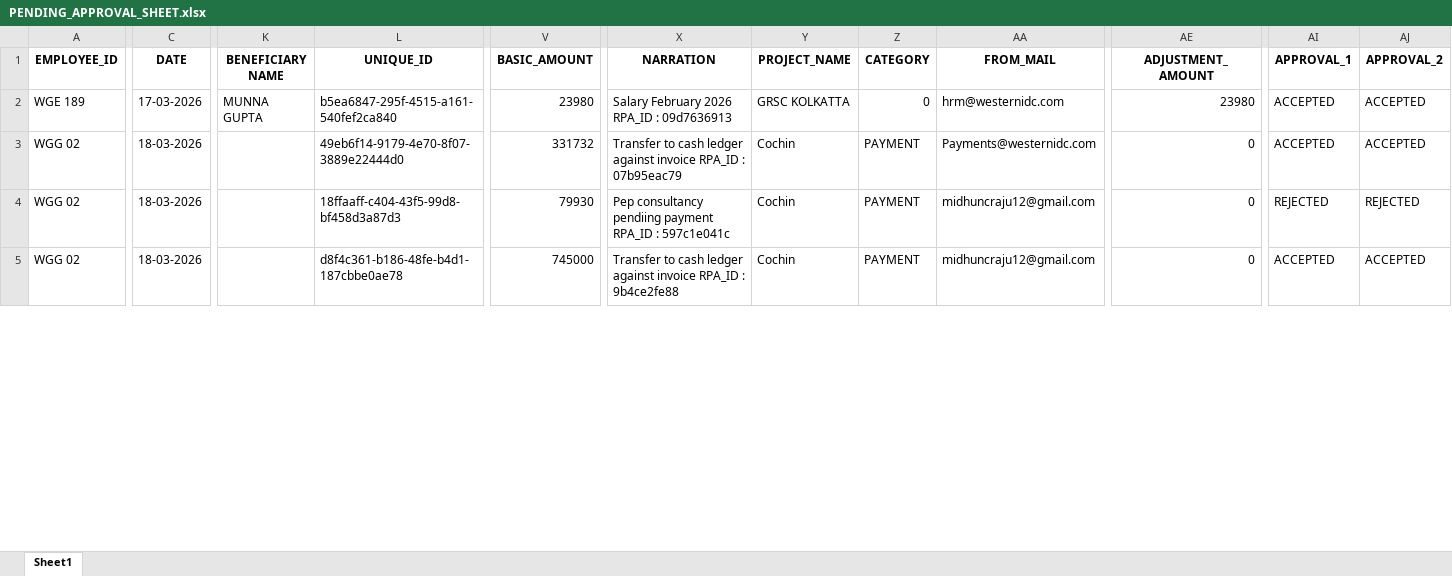
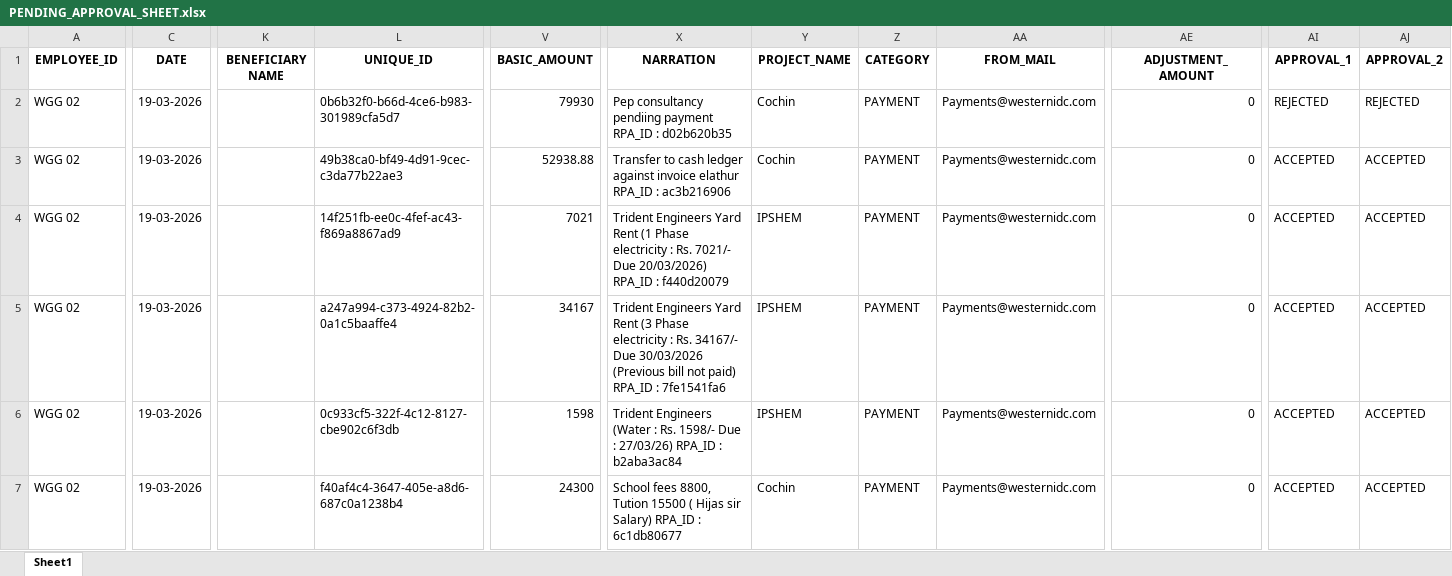
Before and after one commit to midhuncr5/western_excel_webapp, an Excel workbook: PENDING_APPROVAL_SHEET.xlsx, sheet Sheet1, drawn as a sheet; only a part is shown, gaps mark what is left out; values as stored, in another font and other column widths than the file's, no borders; addresses are those after the commit; rows hold the shown columns only; the diff covers the shown part only; the diff names each change by its address in the sheet, - before the commit and + after, or states it on an @@ line.

Commit message:
Updated via Streamlit Approval System

```diff
--- a/PENDING_APPROVAL_SHEET.xlsx (sheet Sheet1)
+++ b/PENDING_APPROVAL_SHEET.xlsx (sheet Sheet1)
-A2 (EMPLOYEE_ID): WGE 189
+A2 (EMPLOYEE_ID): WGG 02
-C2 (DATE): 17-03-2026
+C2 (DATE): 19-03-2026
-K2 (BENEFICIARY NAME): MUNNA GUPTA
+K2 (BENEFICIARY NAME): (empty)
-L2 (UNIQUE_ID): b5ea6847-295f-4515-a161-540fef2ca840
+L2 (UNIQUE_ID): 0b6b32f0-b66d-4ce6-b983-301989cfa5d7
-V2 (BASIC_AMOUNT): 23980
+V2 (BASIC_AMOUNT): 79930
-X2 (NARRATION): Salary February 2026 RPA_ID : 09d7636913
+X2 (NARRATION): Pep consultancy pendiing payment RPA_ID : d02b620b35
-Y2 (PROJECT_NAME): GRSC KOLKATTA
+Y2 (PROJECT_NAME): Cochin
-Z2 (CATEGORY): 0
+Z2 (CATEGORY): PAYMENT
-AA2 (FROM_MAIL): hrm@westernidc.com
+AA2 (FROM_MAIL): Payments@westernidc.com
-AE2 (ADJUSTMENT_AMOUNT): 23980
+AE2 (ADJUSTMENT_AMOUNT): 0
-AI2 (APPROVAL_1): ACCEPTED
+AI2 (APPROVAL_1): REJECTED
-AJ2 (APPROVAL_2): ACCEPTED
+AJ2 (APPROVAL_2): REJECTED
-C3:C4 (DATE): 18-03-2026
+C3:C4 (DATE): 19-03-2026
-L3 (UNIQUE_ID): 49eb6f14-9179-4e70-8f07-3889e22444d0
+L3 (UNIQUE_ID): 49b38ca0-bf49-4d91-9cec-c3da77b22ae3
-V3 (BASIC_AMOUNT): 331732
+V3 (BASIC_AMOUNT): 52938.88
-X3 (NARRATION): …against invoice RPA_ID : 07b95eac79
+X3 (NARRATION): …against invoice elathur RPA_ID : ac3b216906
-L4 (UNIQUE_ID): 18ffaaff-c404-43f5-99d8-bf458d3a87d3
+L4 (UNIQUE_ID): 14f251fb-ee0c-4fef-ac43-f869a8867ad9
-V4 (BASIC_AMOUNT): 79930
+V4 (BASIC_AMOUNT): 7021
-X4 (NARRATION): Pep consultancy pendiing payment RPA_ID : 597c1e041c
+X4 (NARRATION): Trident Engineers Yard Rent (1 Phase electricity : Rs. 7021/- Due 20/03/2026) RPA_ID : f440d20079
-Y4 (PROJECT_NAME): Cochin
+Y4 (PROJECT_NAME): IPSHEM
-AA4 (FROM_MAIL): midhuncraju12@gmail.com
+AA4 (FROM_MAIL): Payments@westernidc.com
-AI4 (APPROVAL_1): REJECTED
+AI4 (APPROVAL_1): ACCEPTED
-AJ4 (APPROVAL_2): REJECTED
+AJ4 (APPROVAL_2): ACCEPTED
+row 5: WGG 02 | 19-03-2026 |  | a247a994-c373-4924-82b2-0a1c5baaffe4 | 34167 | Trident Engineers Yard Rent (3 Phase electricity : Rs. 34167/- Due 30/03/2026 (Previous bill not paid) RPA_ID : 7fe1541fa6 | IPSHEM | PAYMENT | Payments@westernidc.com | 0 | ACCEPTED | ACCEPTED
+row 6: WGG 02 | 19-03-2026 |  | 0c933cf5-322f-4c12-8127-cbe902c6f3db | 1598 | Trident Engineers (Water : Rs. 1598/- Due : 27/03/26) RPA_ID : b2aba3ac84 | IPSHEM | PAYMENT | Payments@westernidc.com | 0 | ACCEPTED | ACCEPTED
-C7 (DATE): 18-03-2026
+C7 (DATE): 19-03-2026
-L7 (UNIQUE_ID): d8f4c361-b186-48fe-b4d1-187cbbe0ae78
+L7 (UNIQUE_ID): f40af4c4-3647-405e-a8d6-687c0a1238b4
-V7 (BASIC_AMOUNT): 745000
+V7 (BASIC_AMOUNT): 24300
-X7 (NARRATION): Transfer to cash ledger against invoice RPA_ID : 9b4ce2fe88
+X7 (NARRATION): School fees 8800, Tution 15500 ( Hijas sir Salary) RPA_ID : 6c1db80677
-AA7 (FROM_MAIL): midhuncraju12@gmail.com
+AA7 (FROM_MAIL): Payments@westernidc.com
```
Also changed, not shown: 2 added rows, 6 removed rows and 138 edited cells elsewhere in this sheet.
